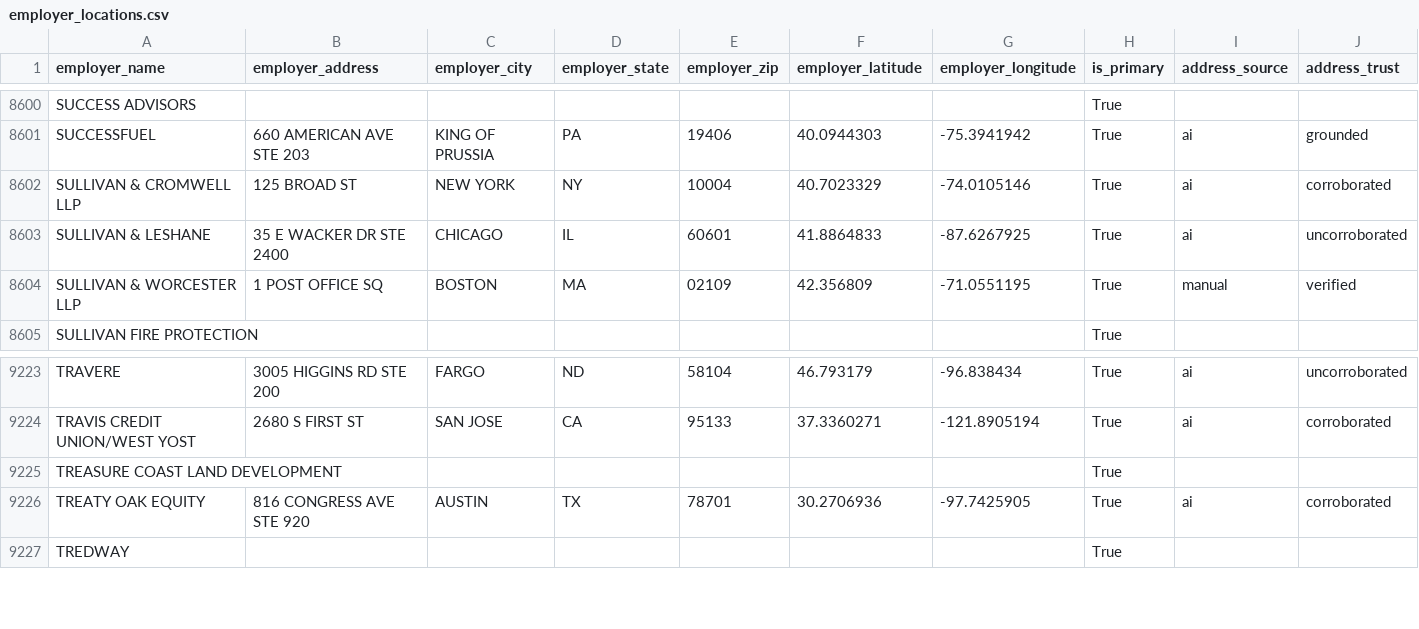
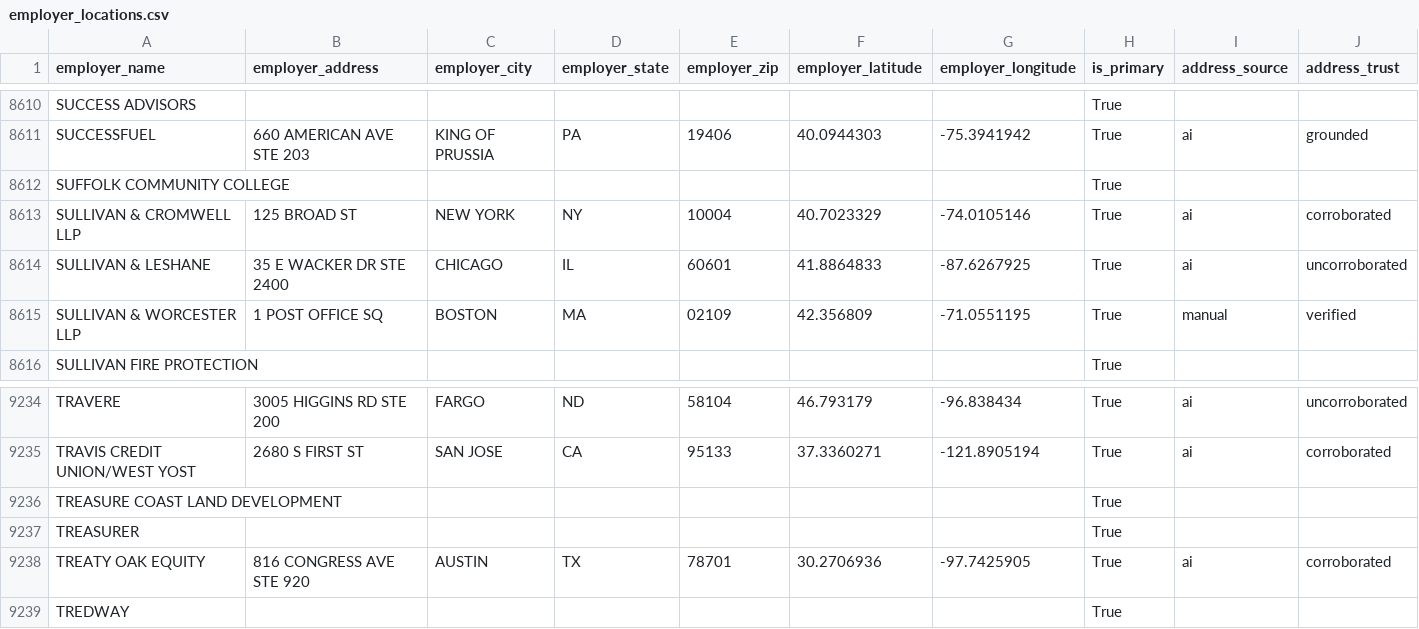
Before and after one commit to tareeqemad/fec-pipeline, a CSV file: data/output/employer_locations.csv, drawn as a sheet; only a part is shown, gaps mark what is left out; the diff covers the shown part only; the diff names each change by its address in the sheet, - before the commit and + after, or states it on an @@ line.

```diff
--- a/data/output/employer_locations.csv
+++ b/data/output/employer_locations.csv
+row 8612: SUFFOLK COMMUNITY COLLEGE |  |  |  |  |  |  | True
+row 9237: TREASURER |  |  |  |  |  |  | True
```
Also changed, not shown: 10 added rows elsewhere in this file, 4 other files.
